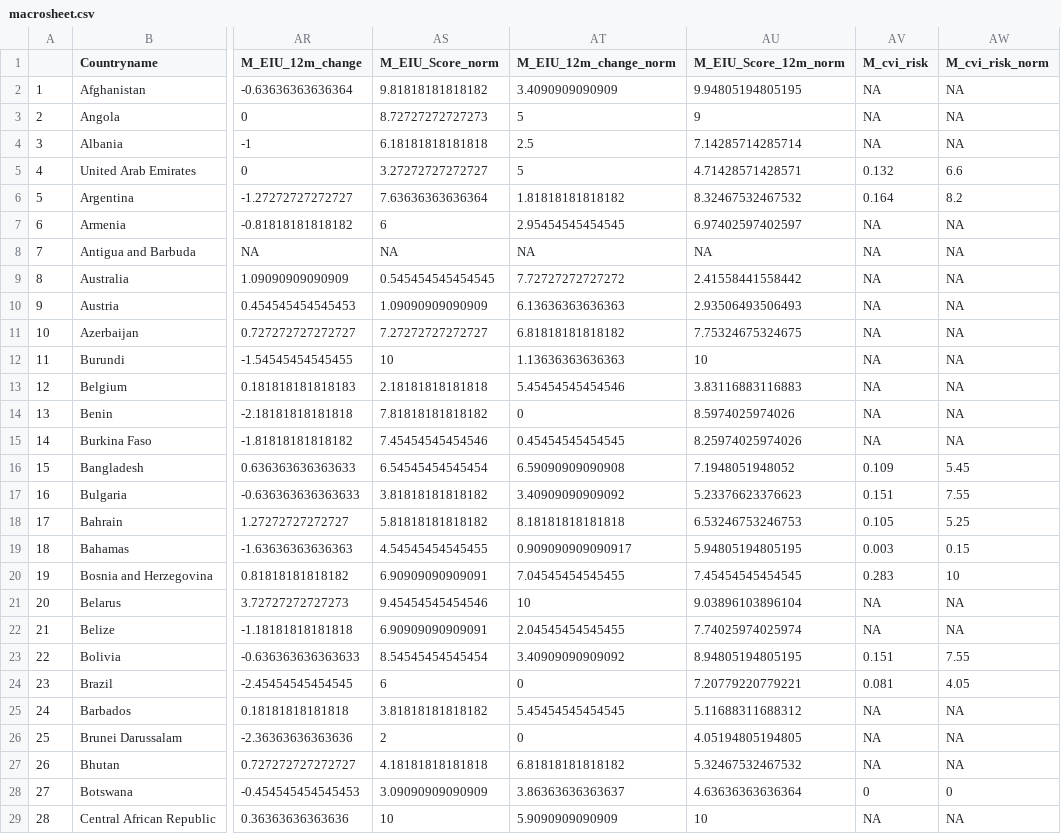
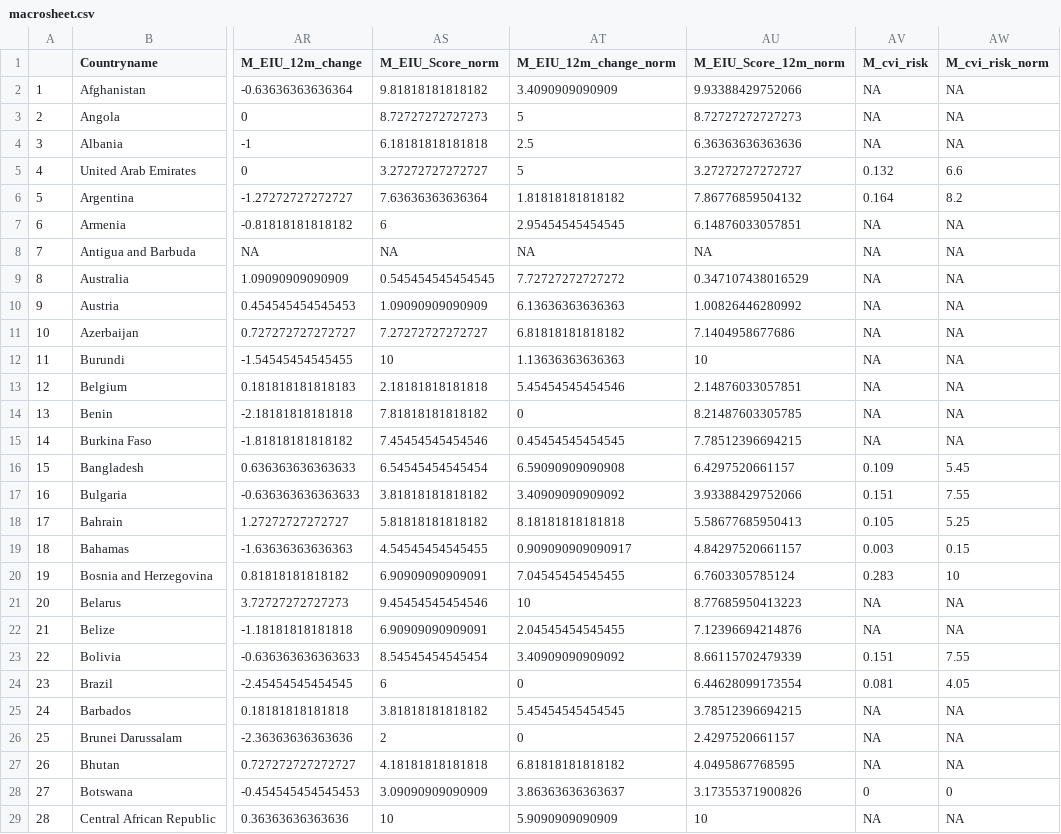
Before and after one commit to ljonestz/compoundriskdata, a CSV file: Risk_sheets/macrosheet.csv, drawn as a sheet; only a part is shown, gaps mark what is left out; the diff covers the shown part only; the diff names each change by its address in the sheet, - before the commit and + after, or states it on an @@ line.

Commit message:
Add files via upload
Macroupdate

```diff
--- a/Risk_sheets/macrosheet.csv
+++ b/Risk_sheets/macrosheet.csv
-AU2 (M_EIU_Score_12m_norm): 9.94805194805195
+AU2 (M_EIU_Score_12m_norm): 9.93388429752066
-AU3 (M_EIU_Score_12m_norm): 9
+AU3 (M_EIU_Score_12m_norm): 8.72727272727273
-AU4 (M_EIU_Score_12m_norm): 7.14285714285714
+AU4 (M_EIU_Score_12m_norm): 6.36363636363636
-AU5 (M_EIU_Score_12m_norm): 4.71428571428571
+AU5 (M_EIU_Score_12m_norm): 3.27272727272727
-AU6 (M_EIU_Score_12m_norm): 8.32467532467532
+AU6 (M_EIU_Score_12m_norm): 7.86776859504132
-AU7 (M_EIU_Score_12m_norm): 6.97402597402597
+AU7 (M_EIU_Score_12m_norm): 6.14876033057851
-AU9 (M_EIU_Score_12m_norm): 2.41558441558442
+AU9 (M_EIU_Score_12m_norm): 0.347107438016529
-AU10 (M_EIU_Score_12m_norm): 2.93506493506493
+AU10 (M_EIU_Score_12m_norm): 1.00826446280992
-AU11 (M_EIU_Score_12m_norm): 7.75324675324675
+AU11 (M_EIU_Score_12m_norm): 7.1404958677686
-AU13 (M_EIU_Score_12m_norm): 3.83116883116883
+AU13 (M_EIU_Score_12m_norm): 2.14876033057851
-AU14 (M_EIU_Score_12m_norm): 8.5974025974026
+AU14 (M_EIU_Score_12m_norm): 8.21487603305785
-AU15 (M_EIU_Score_12m_norm): 8.25974025974026
+AU15 (M_EIU_Score_12m_norm): 7.78512396694215
-AU16 (M_EIU_Score_12m_norm): 7.1948051948052
+AU16 (M_EIU_Score_12m_norm): 6.4297520661157
-AU17 (M_EIU_Score_12m_norm): 5.23376623376623
+AU17 (M_EIU_Score_12m_norm): 3.93388429752066
-AU18 (M_EIU_Score_12m_norm): 6.53246753246753
+AU18 (M_EIU_Score_12m_norm): 5.58677685950413
-AU19 (M_EIU_Score_12m_norm): 5.94805194805195
+AU19 (M_EIU_Score_12m_norm): 4.84297520661157
-AU20 (M_EIU_Score_12m_norm): 7.45454545454545
+AU20 (M_EIU_Score_12m_norm): 6.7603305785124
-AU21 (M_EIU_Score_12m_norm): 9.03896103896104
+AU21 (M_EIU_Score_12m_norm): 8.77685950413223
-AU22 (M_EIU_Score_12m_norm): 7.74025974025974
+AU22 (M_EIU_Score_12m_norm): 7.12396694214876
-AU23 (M_EIU_Score_12m_norm): 8.94805194805195
+AU23 (M_EIU_Score_12m_norm): 8.66115702479339
-AU24 (M_EIU_Score_12m_norm): 7.20779220779221
+AU24 (M_EIU_Score_12m_norm): 6.44628099173554
-AU25 (M_EIU_Score_12m_norm): 5.11688311688312
+AU25 (M_EIU_Score_12m_norm): 3.78512396694215
-AU26 (M_EIU_Score_12m_norm): 4.05194805194805
+AU26 (M_EIU_Score_12m_norm): 2.4297520661157
-AU27 (M_EIU_Score_12m_norm): 5.32467532467532
+AU27 (M_EIU_Score_12m_norm): 4.0495867768595
-AU28 (M_EIU_Score_12m_norm): 4.63636363636364
+AU28 (M_EIU_Score_12m_norm): 3.17355371900826
```
Also changed, not shown: 127 edited cells elsewhere in this file.
